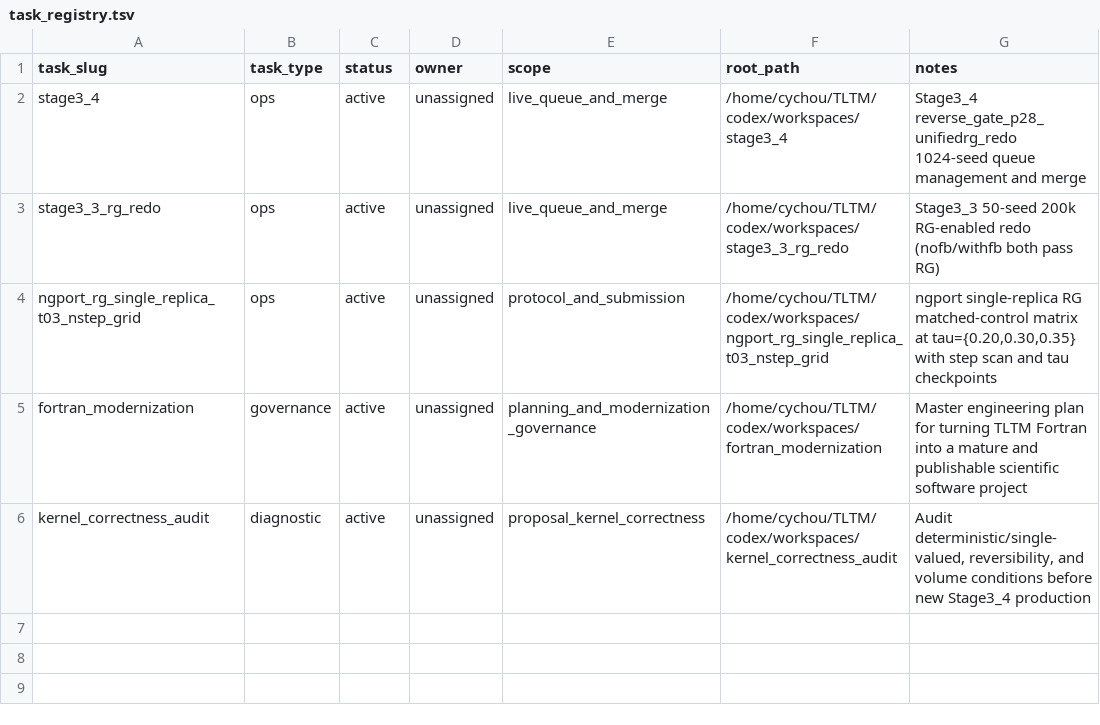
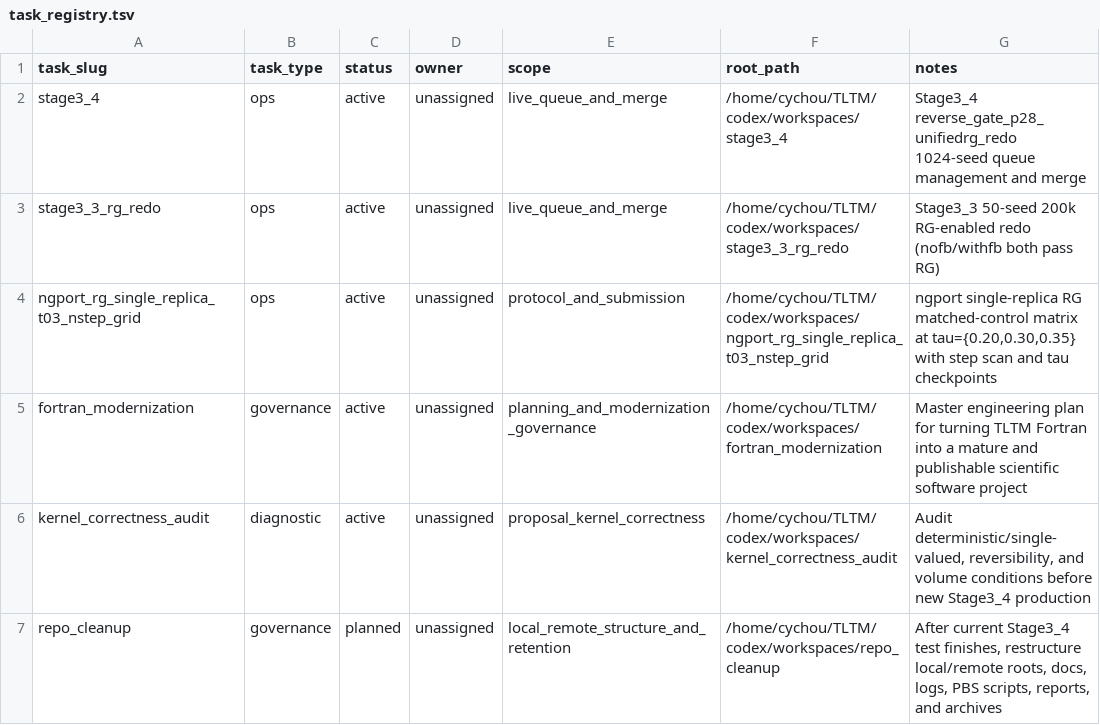
Before and after one commit to C-Y-Chou/generalized-thimble-hmc, a TSV file: codex/runbooks/task_registry.tsv, drawn as a sheet.

Commit message:
ops: track repo cleanup plan

```diff
--- a/codex/runbooks/task_registry.tsv
+++ b/codex/runbooks/task_registry.tsv
@@ -6 +6,2 @@ fortran_modernization	governance	active	unassigned	planning_and_modernization_go
 kernel_correctness_audit	diagnostic	active	unassigned	proposal_kernel_correctness	/home/cychou/TLTM/codex/workspaces/kernel_correctness_audit	Audit deterministic/single-valued, reversibility, and volume conditions before new Stage3_4 production
+repo_cleanup	governance	planned	unassigned	local_remote_structure_and_retention	/home/cychou/TLTM/codex/workspaces/repo_cleanup	After current Stage3_4 test finishes, restructure local/remote roots, docs, logs, PBS scripts, reports, and archives
```
Also changed, not shown: 6 other files.
